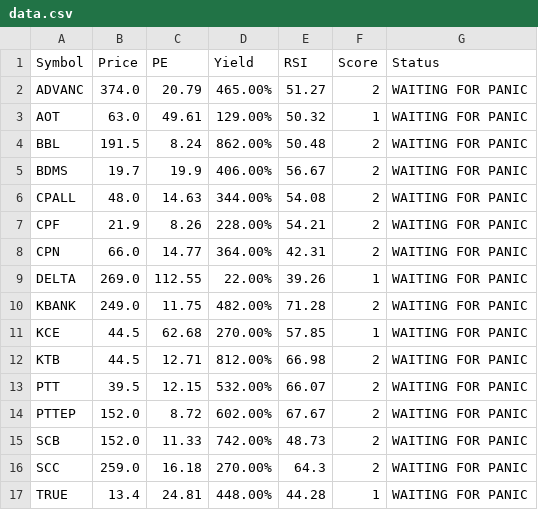
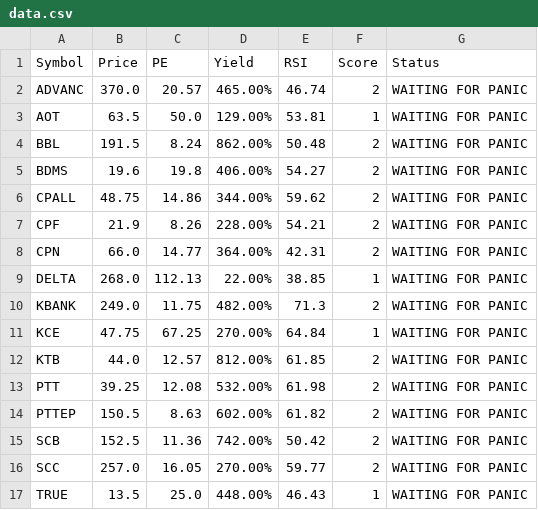
Before and after one commit to dcce-dccre/thai-stock-scanner, a CSV file: data.csv, drawn as a sheet.

```diff
--- a/data.csv
+++ b/data.csv
@@ -1,17 +1,17 @@
 Symbol,Price,PE,Yield,RSI,Score,Status
-ADVANC,374.0,20.79,465.00%,51.27,2,WAITING FOR PANIC
-AOT,63.0,49.61,129.00%,50.32,1,WAITING FOR PANIC
+ADVANC,370.0,20.57,465.00%,46.74,2,WAITING FOR PANIC
+AOT,63.5,50.0,129.00%,53.81,1,WAITING FOR PANIC
 BBL,191.5,8.24,862.00%,50.48,2,WAITING FOR PANIC
-BDMS,19.7,19.9,406.00%,56.67,2,WAITING FOR PANIC
-CPALL,48.0,14.63,344.00%,54.08,2,WAITING FOR PANIC
+BDMS,19.6,19.8,406.00%,54.27,2,WAITING FOR PANIC
+CPALL,48.75,14.86,344.00%,59.62,2,WAITING FOR PANIC
 CPF,21.9,8.26,228.00%,54.21,2,WAITING FOR PANIC
 CPN,66.0,14.77,364.00%,42.31,2,WAITING FOR PANIC
-DELTA,269.0,112.55,22.00%,39.26,1,WAITING FOR PANIC
-KBANK,249.0,11.75,482.00%,71.28,2,WAITING FOR PANIC
-KCE,44.5,62.68,270.00%,57.85,1,WAITING FOR PANIC
-KTB,44.5,12.71,812.00%,66.98,2,WAITING FOR PANIC
-PTT,39.5,12.15,532.00%,66.07,2,WAITING FOR PANIC
-PTTEP,152.0,8.72,602.00%,67.67,2,WAITING FOR PANIC
-SCB,152.0,11.33,742.00%,48.73,2,WAITING FOR PANIC
-SCC,259.0,16.18,270.00%,64.3,2,WAITING FOR PANIC
-TRUE,13.4,24.81,448.00%,44.28,1,WAITING FOR PANIC
+DELTA,268.0,112.13,22.00%,38.85,1,WAITING FOR PANIC
+KBANK,249.0,11.75,482.00%,71.3,2,WAITING FOR PANIC
+KCE,47.75,67.25,270.00%,64.84,1,WAITING FOR PANIC
+KTB,44.0,12.57,812.00%,61.85,2,WAITING FOR PANIC
+PTT,39.25,12.08,532.00%,61.98,2,WAITING FOR PANIC
+PTTEP,150.5,8.63,602.00%,61.82,2,WAITING FOR PANIC
+SCB,152.5,11.36,742.00%,50.42,2,WAITING FOR PANIC
+SCC,257.0,16.05,270.00%,59.77,2,WAITING FOR PANIC
+TRUE,13.5,25.0,448.00%,46.43,1,WAITING FOR PANIC
```
